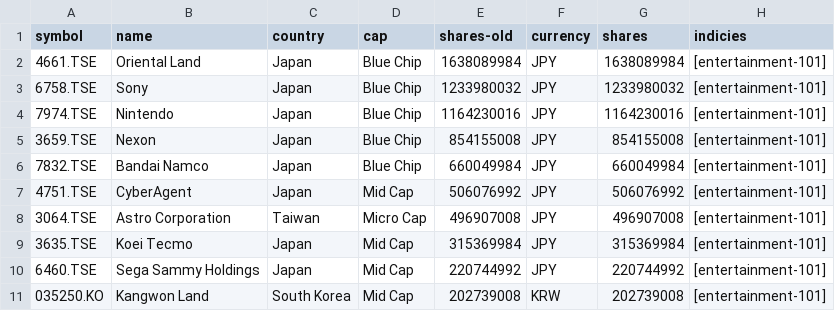
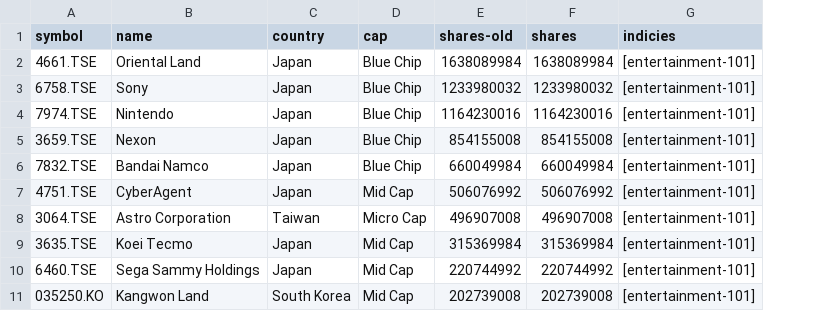
Before and after one commit to sukalov/stocks, a CSV file: src/data/csv/entertainment-101_step1.csv, drawn as a sheet; only a part is shown; the diff names each change by its address in the sheet, - before the commit and + after, or states it on an @@ line.

Commit message:
force dynamic reload of table

```diff
--- a/src/data/csv/entertainment-101_step1.csv
+++ b/src/data/csv/entertainment-101_step1.csv
-column F (currency), rows 2-11: JPY | JPY | JPY | JPY | JPY | JPY | JPY | JPY | JPY | KRW
```
Also changed, not shown: src/data/csv/entertainment-100_step1.csv, 1 other file.
